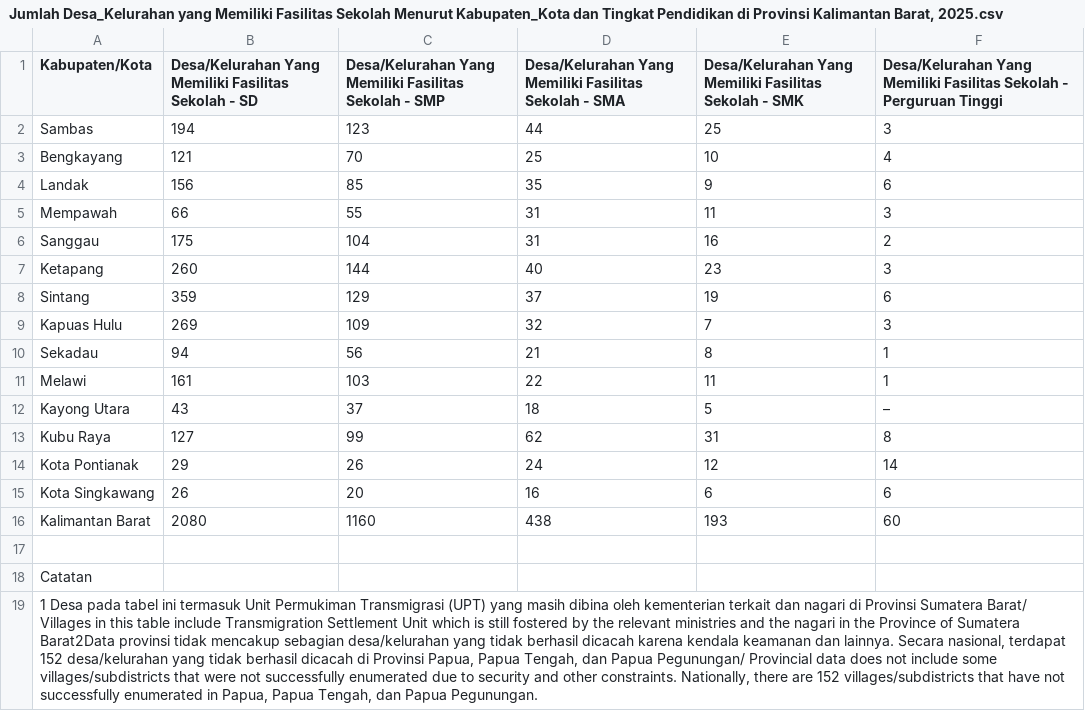
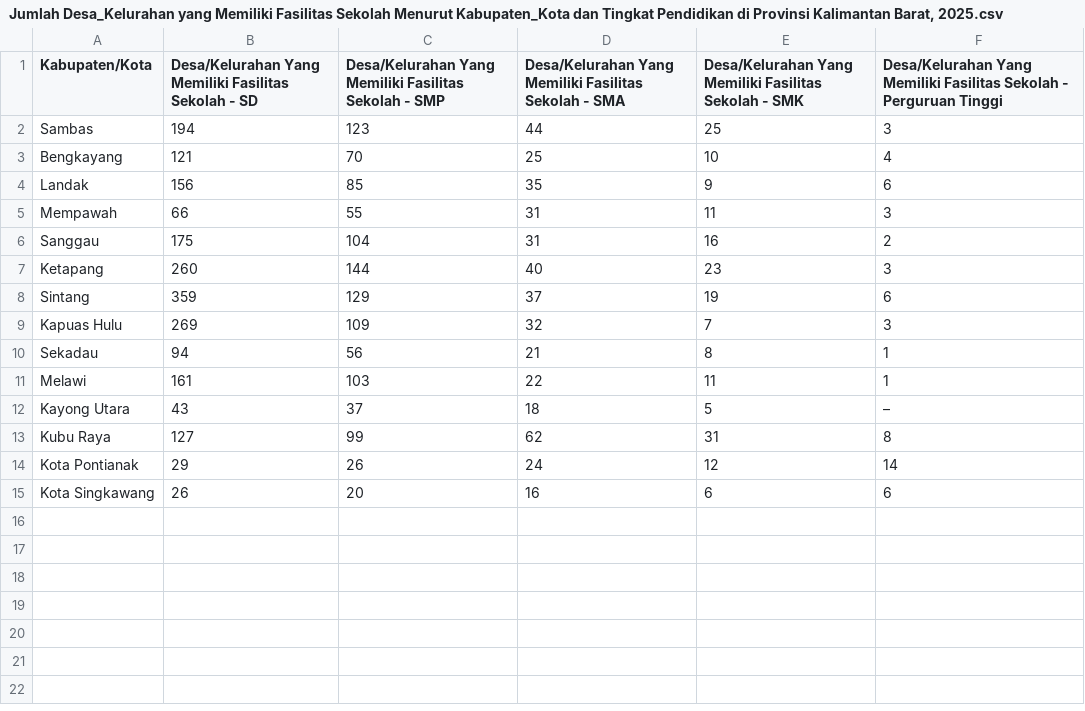
Before and after one commit to ifnuu01/Clustering-Data, a CSV file: Data Pendidikan/Jumlah Desa_Kelurahan yang Memiliki Fasilitas Sekolah Menurut Kabupaten_Kota dan Tingkat Pendidikan di Provinsi Kalimantan Barat, 2025.csv, drawn as a sheet; the diff names each change by its address in the sheet, - before the commit and + after, or states it on an @@ line.

```diff
--- a/Data Pendidikan/Jumlah Desa_Kelurahan yang Memiliki Fasilitas Sekolah Menurut Kabupaten_Kota dan Tingkat Pendidikan di Provinsi Kalimantan Barat, 2025.csv
+++ b/Data Pendidikan/Jumlah Desa_Kelurahan yang Memiliki Fasilitas Sekolah Menurut Kabupaten_Kota dan Tingkat Pendidikan di Provinsi Kalimantan Barat, 2025.csv
-row 16: Kalimantan Barat | 2080 | 1160 | 438 | 193 | 60
-row 17: (empty)
-row 18: Catatan
-row 19: 1 Desa pada tabel ini termasuk Unit Permukiman Transmigrasi (UPT) yang masih dibina oleh kementerian terkait dan nagari di Provinsi Sumatera Barat/ Villages in this table include Transmigration Settlement Unit which is still fostered by the relevant ministries and the nagari in the Province of Sumatera Barat2Data provinsi tidak mencakup sebagian desa/kelurahan yang tidak berhasil dicacah karena kendala keamanan dan lainnya. Secara nasional, terdapat 152 desa/kelurahan yang tidak berhasil dicacah di Provinsi Papua, Papua Tengah, dan Papua Pegunungan/ Provincial data does not include some villages/subdistricts that were not successfully enumerated due to security and other constraints. Nationally, there are 152 villages/subdistricts that have not successfully enumerated in Papua, Papua Tengah, dan Papua Pegunungan.
```
Also changed, not shown: Data Pendidikan/Jumlah Desa_Kelurahan Menurut Kabupaten_Kota di Provinsi Kalimantan Selatan, 2025.csv, Data Pendidikan/Jumlah Desa_Kelurahan yang Memiliki Fasilitas Sekolah Menurut Kabupaten_Kota dan Tingkat Pendidikan di Provinsi Kalimantan Selatan, 2025.csv, 7 other files.
